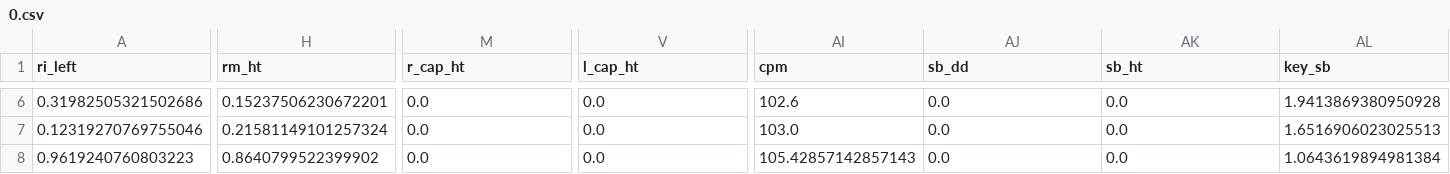
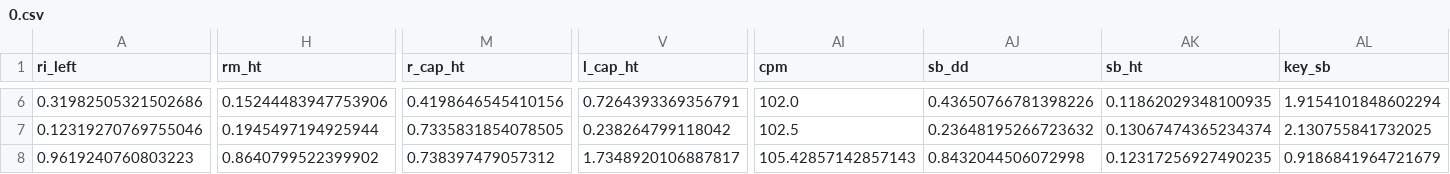
Before and after one commit to mohdrasbi/Keystroke-Dynamics, a CSV file: test_data/user_4/final_data/0.csv, drawn as a sheet; only a part is shown, gaps mark what is left out; the diff covers the shown part only; the diff names each change by its address in the sheet, - before the commit and + after, or states it on an @@ line.

```diff
--- a/test_data/user_4/final_data/0.csv
+++ b/test_data/user_4/final_data/0.csv
-H6 (rm_ht): 0.15237506230672201
+H6 (rm_ht): 0.15244483947753906
-M6 (r_cap_ht): 0.0
+M6 (r_cap_ht): 0.4198646545410156
-V6 (l_cap_ht): 0.0
+V6 (l_cap_ht): 0.7264393369356791
-AI6 (cpm): 102.6
+AI6 (cpm): 102.0
-AJ6 (sb_dd): 0.0
+AJ6 (sb_dd): 0.43650766781398226
-AK6 (sb_ht): 0.0
+AK6 (sb_ht): 0.11862029348100935
-AL6 (key_sb): 1.9413869380950928
+AL6 (key_sb): 1.9154101848602294
-H7 (rm_ht): 0.21581149101257324
+H7 (rm_ht): 0.1945497194925944
-M7 (r_cap_ht): 0.0
+M7 (r_cap_ht): 0.7335831854078505
-V7 (l_cap_ht): 0.0
+V7 (l_cap_ht): 0.238264799118042
-AI7 (cpm): 103.0
+AI7 (cpm): 102.5
-AJ7 (sb_dd): 0.0
+AJ7 (sb_dd): 0.23648195266723632
-AK7 (sb_ht): 0.0
+AK7 (sb_ht): 0.13067474365234374
-AL7 (key_sb): 1.6516906023025513
+AL7 (key_sb): 2.130755841732025
-M8 (r_cap_ht): 0.0
+M8 (r_cap_ht): 0.738397479057312
-V8 (l_cap_ht): 0.0
+V8 (l_cap_ht): 1.7348920106887817
-AJ8 (sb_dd): 0.0
+AJ8 (sb_dd): 0.8432044506072998
-AK8 (sb_ht): 0.0
+AK8 (sb_ht): 0.12317256927490235
-AL8 (key_sb): 1.0643619894981384
+AL8 (key_sb): 0.9186841964721679
```
Also changed, not shown: 121 edited cells elsewhere in this file, test_data/user_0/final_data/2.csv, test_data/user_0/final_data/3.csv, 17 other files.
